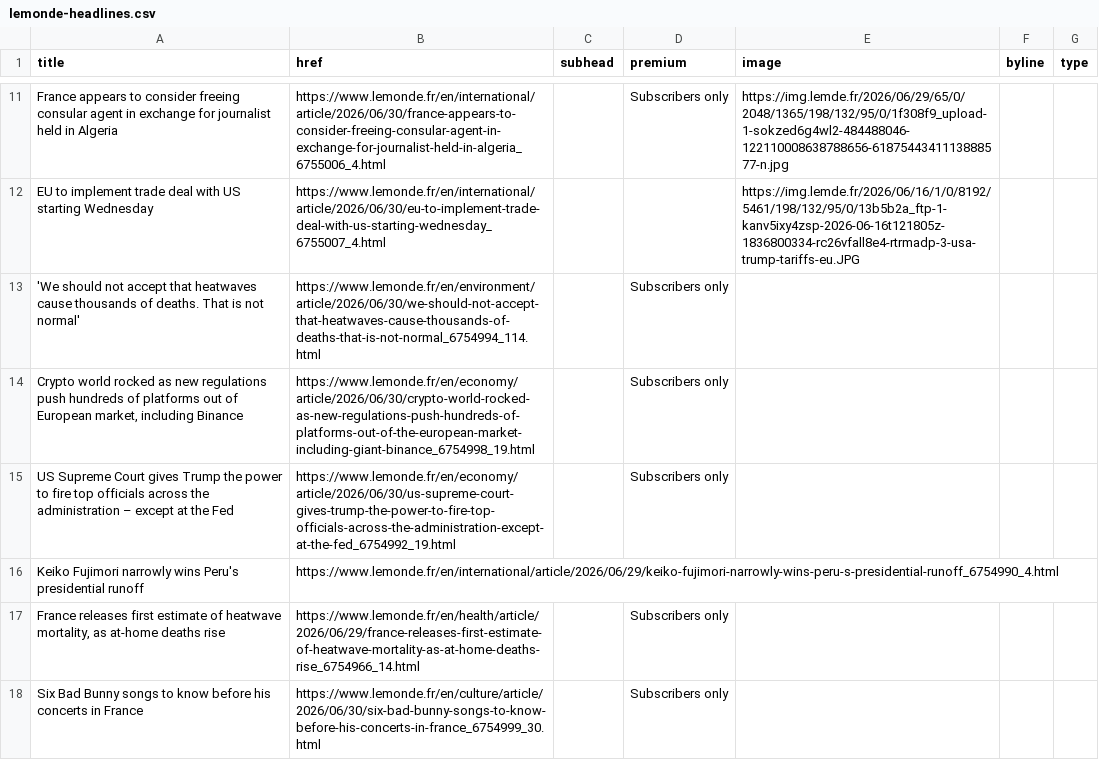
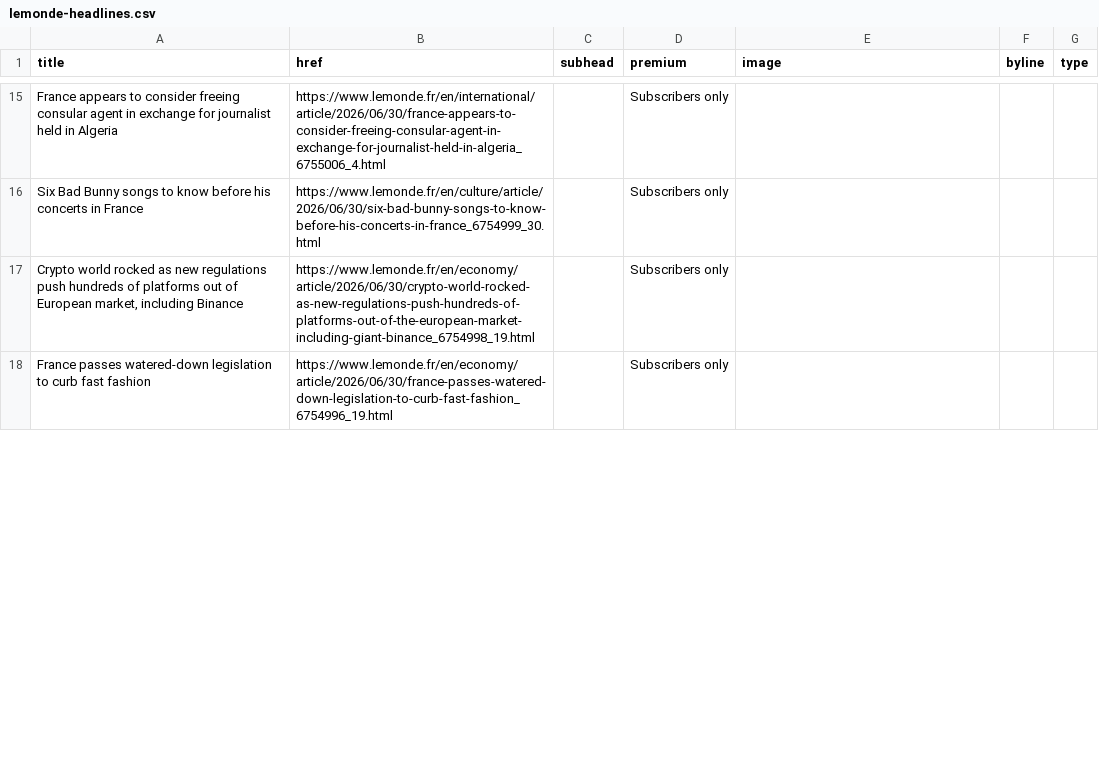
Before and after one commit to nicchoi-29/lede-07-homework-lemonde, a CSV file: lemonde-headlines.csv, drawn as a sheet; only a part is shown, gaps mark what is left out; removed rows and columns are numbered as before the commit, all else as after; the diff covers the shown part only; the diff names each change by its address in the sheet, - before the commit and + after, or states it on an @@ line.

```diff
--- a/lemonde-headlines.csv
+++ b/lemonde-headlines.csv
-E15 (image): https://img.lemde.fr/2026/06/29/65/0/2048/1365/198/132/95/0/1f308f9_upload-1-sokzed6g4wl2-484488046-122110008638788656-6187544341113888577-n.jpg
+E15 (image): (empty)
-row 12: EU to implement trade deal with US starting Wednesday | https://www.lemonde.fr/en/international/article/2026/06/30/eu-to-implement-trade-deal-with-us-starting-wednesday_6755007_4.html |  |  | https://img.lemde.fr/2026/06/16/1/0/8192/5461/198/132/95/0/13b5b2a_ftp-1-kanv5ixy4zsp-2026-06-16t121805z-1836800334-rc26vfall8e4-rtrmadp-3-usa-trump-tariffs-eu.JPG
-A16 (title): 'We should not accept that heatwaves cause thousands of deaths. That is not normal'
+A16 (title): Six Bad Bunny songs to know before his concerts in France
-B16 (href): https://www.lemonde.fr/en/environment/article/2026/06/30/we-should-not-accept-that-heatwaves-cause-thousands-of-deaths-that-is-not-normal_6754994_114.html
+B16 (href): https://www.lemonde.fr/en/culture/article/2026/06/30/six-bad-bunny-songs-to-know-before-his-concerts-in-france_6754999_30.html
-row 15: US Supreme Court gives Trump the power to fire top officials across the administration – except at the Fed | https://www.lemonde.fr/en/economy/article/2026/06/30/us-supreme-court-gives-trump-the-power-to-fire-top-officials-across-the-administration-except-at-the-fed_6754992_19.html |  | Subscribers only
-row 16: Keiko Fujimori narrowly wins Peru's presidential runoff | https://www.lemonde.fr/en/international/article/2026/06/29/keiko-fujimori-narrowly-wins-peru-s-presidential-runoff_6754990_4.html
-row 17: France releases first estimate of heatwave mortality, as at-home deaths rise | https://www.lemonde.fr/en/health/article/2026/06/29/france-releases-first-estimate-of-heatwave-mortality-as-at-home-deaths-rise_6754966_14.html |  | Subscribers only
-A18 (title): Six Bad Bunny songs to know before his concerts in France
+A18 (title): France passes watered-down legislation to curb fast fashion
-B18 (href): https://www.lemonde.fr/en/culture/article/2026/06/30/six-bad-bunny-songs-to-know-before-his-concerts-in-france_6754999_30.html
+B18 (href): https://www.lemonde.fr/en/economy/article/2026/06/30/france-passes-watered-down-legislation-to-curb-fast-fashion_6754996_19.html
```
Also changed, not shown: 9 added rows, 5 removed rows and 14 edited cells elsewhere in this file.
